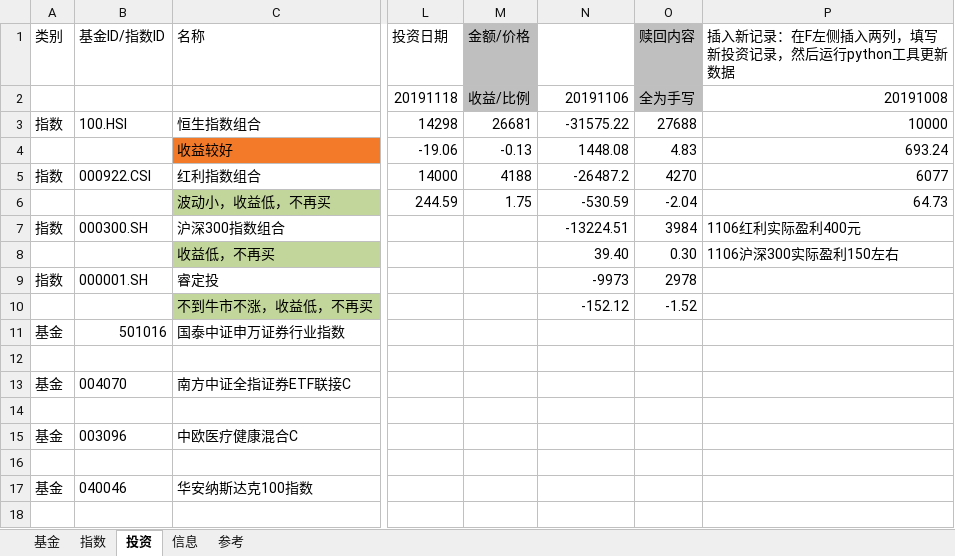
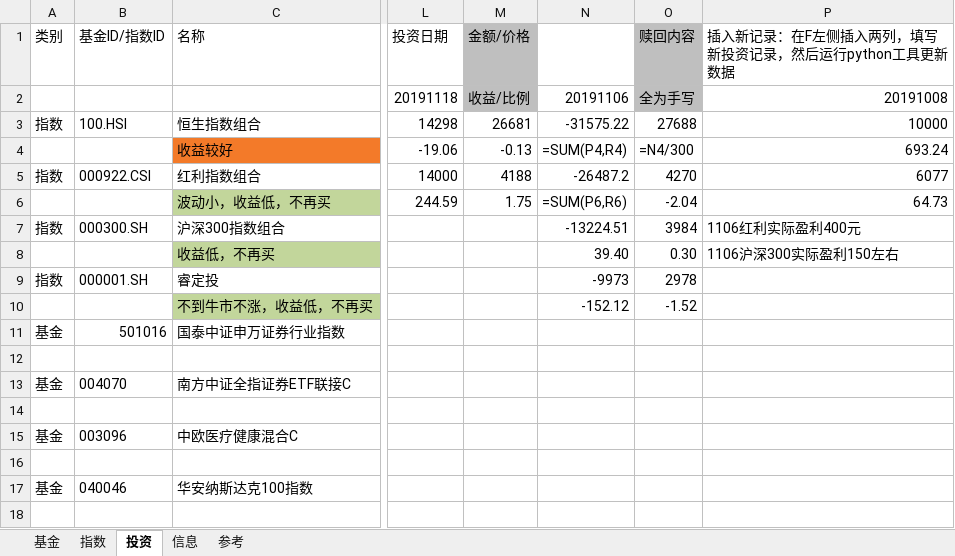
Before and after one commit to sinojelly/FundHelper, an Excel workbook: fund/Jelly_model.xlsx, sheet 投资, drawn as a sheet; only a part is shown, gaps mark what is left out; values as stored, in another font and other column widths than the file's, no borders; formulas without a stored value are shown as written; conditional formats not drawn; the diff names each change by its address in the sheet, - before the commit and + after, or states it on an @@ line.

```diff
--- a/fund/Jelly_model.xlsx (sheet 投资)
+++ b/fund/Jelly_model.xlsx (sheet 投资)
-N4: 1448.08
+N4: =SUM(P4,R4)
-O4 (赎回内容): 4.83
+O4 (赎回内容): =N4/300
-N6: -530.59
+N6: =SUM(P6,R6)
```
Also changed, not shown: sheet 基金, sheet 指数, sheet 信息, fund/Guest_model.xlsx, 3 other files.
